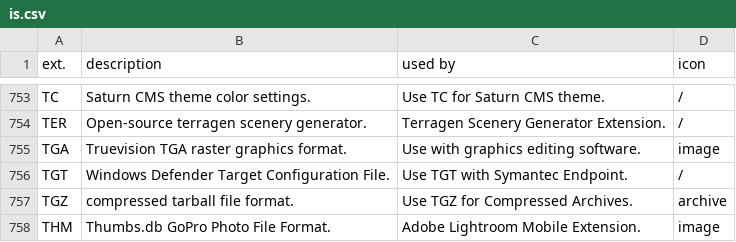
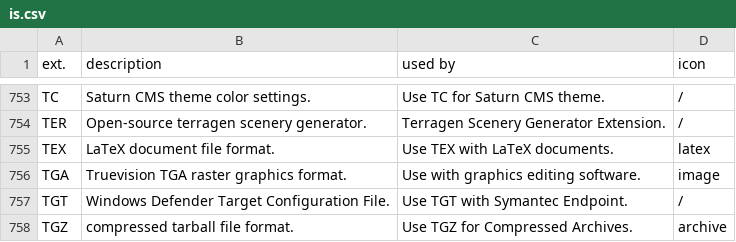
Before and after one commit to Zeyu-Xie/Hydrangea-GitHub-Enhancer, a CSV file: python developer tools/icon/list/is.csv, drawn as a sheet; only a part is shown, gaps mark what is left out; the shorter side is filled out with more unchanged rows.

Commit message:
Basically completed the whole process of changing icons.

```diff
--- a/python developer tools/icon/list/is.csv
+++ b/python developer tools/icon/list/is.csv
@@ -754,2 +754,3 @@ TC, Saturn CMS theme color settings., Use TC for Saturn CMS theme.,/
 TER, Open-source terragen scenery generator., Terragen Scenery Generator Extension.,/
+TEX, LaTeX document file format., Use TEX with LaTeX documents.,latex
 TGA, Truevision TGA raster graphics format., Use with graphics editing software.,image
```
Also changed, not shown: 4 other files.
